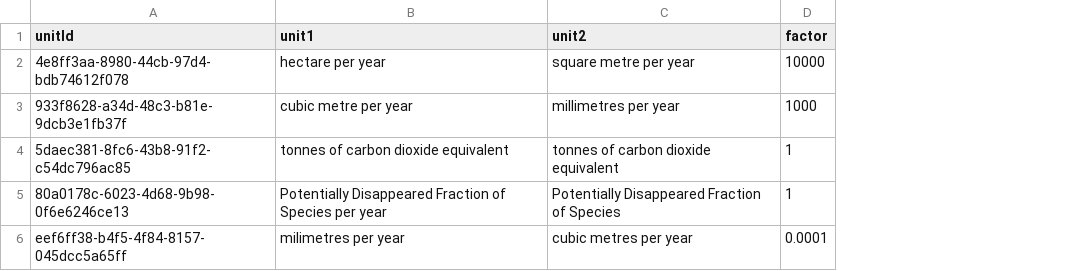
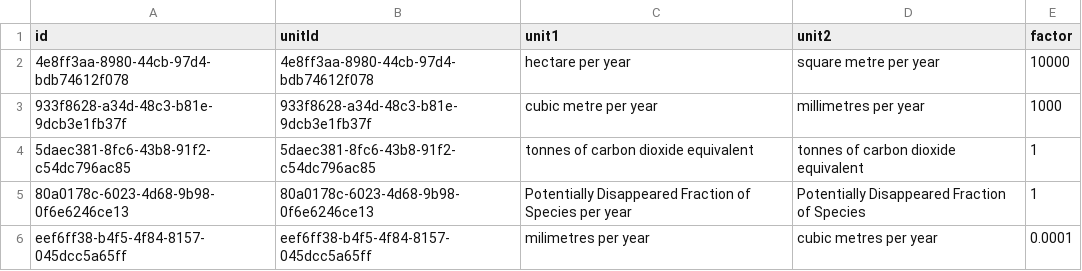
Before and after one commit to Vizzuality/landgriffon, a CSV file: data/base_data_importer/data/3.unit_conversion.csv, drawn as a sheet; the diff names each change by its address in the sheet, - before the commit and + after, or states it on an @@ line.

Commit message:
Update base data import files

```diff
--- a/data/base_data_importer/data/3.unit_conversion.csv
+++ b/data/base_data_importer/data/3.unit_conversion.csv
+column A (id), rows 2-6: 4e8ff3aa-8980-44cb-97d4-bdb74612f078 | 933f8628-a34d-48c3-b81e-9dcb3e1fb37f | 5daec381-8fc6-43b8-91f2-c54dc796ac85 | 80a0178c-6023-4d68-9b98-0f6e6246ce13 | eef6ff38-b4f5-4f84-8157-045dcc5a65ff
```
Also changed, not shown: data/base_data_importer/data/2.indicator.csv, 1 other file.
